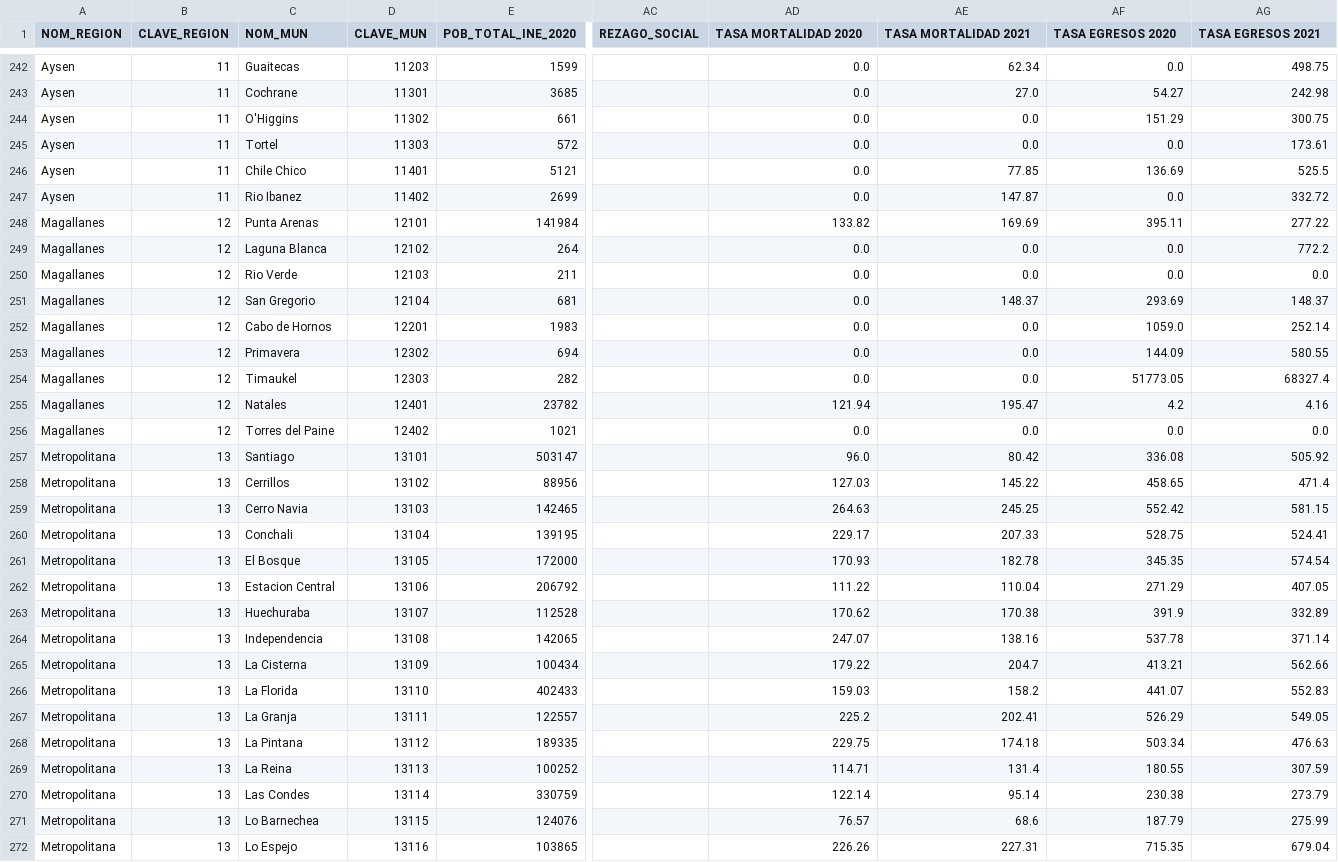
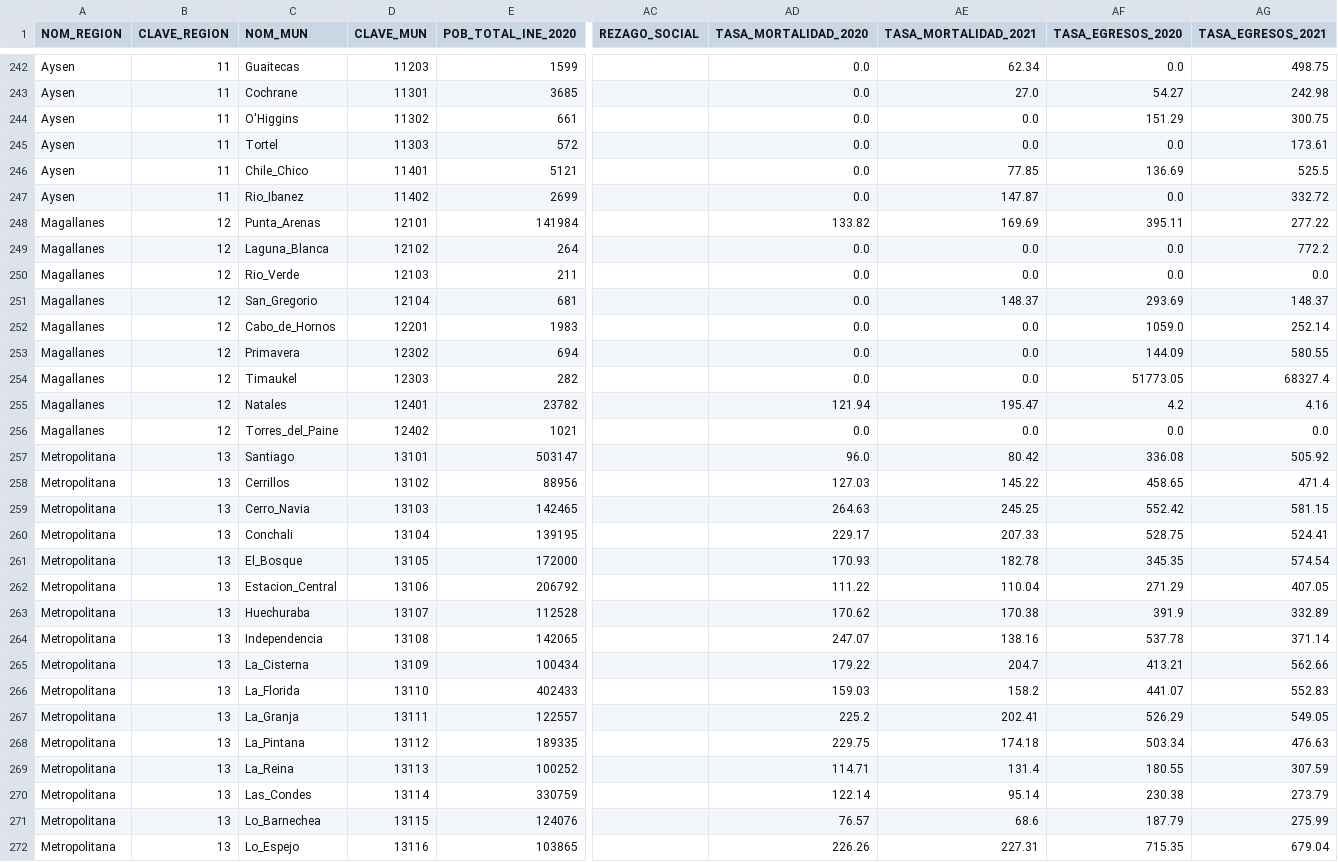
Before and after one commit to ChileMexicoEpimat/ChileMexicoData, a CSV file: data/chile/ddss_chile.csv, drawn as a sheet; only a part is shown, gaps mark what is left out; the diff covers the shown part only; the diff names each change by its address in the sheet, - before the commit and + after, or states it on an @@ line.

Commit message:
update data

```diff
--- a/data/chile/ddss_chile.csv
+++ b/data/chile/ddss_chile.csv
-AD1: TASA MORTALIDAD 2020
+AD1: TASA_MORTALIDAD_2020
-AE1: TASA MORTALIDAD 2021
+AE1: TASA_MORTALIDAD_2021
-AF1: TASA EGRESOS 2020
+AF1: TASA_EGRESOS_2020
-AG1: TASA EGRESOS 2021
+AG1: TASA_EGRESOS_2021
-C246 (NOM_MUN): Chile Chico
+C246 (NOM_MUN): Chile_Chico
-C247 (NOM_MUN): Rio Ibanez
+C247 (NOM_MUN): Rio_Ibanez
-C248 (NOM_MUN): Punta Arenas
+C248 (NOM_MUN): Punta_Arenas
-C249 (NOM_MUN): Laguna Blanca
+C249 (NOM_MUN): Laguna_Blanca
-C250 (NOM_MUN): Rio Verde
+C250 (NOM_MUN): Rio_Verde
-C251 (NOM_MUN): San Gregorio
+C251 (NOM_MUN): San_Gregorio
-C252 (NOM_MUN): Cabo de Hornos
+C252 (NOM_MUN): Cabo_de_Hornos
-C256 (NOM_MUN): Torres del Paine
+C256 (NOM_MUN): Torres_del_Paine
-C259 (NOM_MUN): Cerro Navia
+C259 (NOM_MUN): Cerro_Navia
-C261 (NOM_MUN): El Bosque
+C261 (NOM_MUN): El_Bosque
-C262 (NOM_MUN): Estacion Central
+C262 (NOM_MUN): Estacion_Central
-C265 (NOM_MUN): La Cisterna
+C265 (NOM_MUN): La_Cisterna
-C266 (NOM_MUN): La Florida
+C266 (NOM_MUN): La_Florida
-C267 (NOM_MUN): La Granja
+C267 (NOM_MUN): La_Granja
-C268 (NOM_MUN): La Pintana
+C268 (NOM_MUN): La_Pintana
-C269 (NOM_MUN): La Reina
+C269 (NOM_MUN): La_Reina
-C270 (NOM_MUN): Las Condes
+C270 (NOM_MUN): Las_Condes
-C271 (NOM_MUN): Lo Barnechea
+C271 (NOM_MUN): Lo_Barnechea
-C272 (NOM_MUN): Lo Espejo
+C272 (NOM_MUN): Lo_Espejo
```
Also changed, not shown: 133 edited cells elsewhere in this file, 1 other file.
